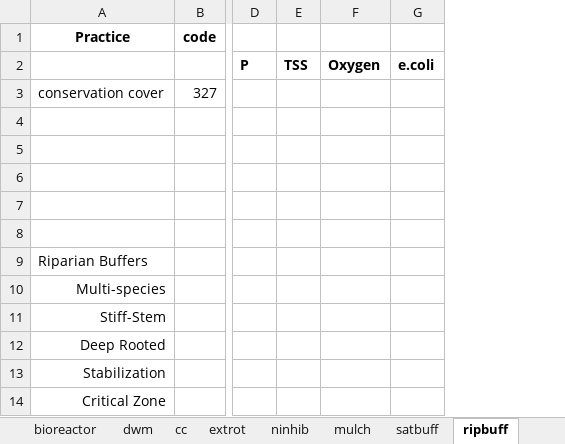
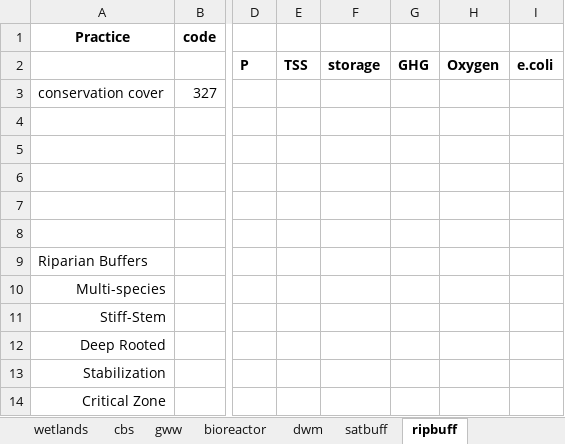
Before and after one commit to jnel41/G2G_supplyshed, an Excel workbook: doc/LitReview/TyndallLab/practice_reduction_estimates.xlsx, sheet ripbuff, drawn as a sheet; only a part is shown, gaps mark what is left out; values as stored, in another font and other column widths than the file's, no borders; the diff names each change by its address in the sheet, - before the commit and + after, or states it on an @@ line.

```diff
--- a/doc/LitReview/TyndallLab/practice_reduction_estimates.xlsx (sheet ripbuff)
+++ b/doc/LitReview/TyndallLab/practice_reduction_estimates.xlsx (sheet ripbuff)
-sheet tab: cc
-sheet tab: extrot
-sheet tab: ninhib
-sheet tab: mulch
+sheet tab: wetlands
+column F, row 2: storage
+column G, row 2: GHG
```
Also changed, not shown: sheet misc, sheet nrw, sheet TOC, other sheet tabs.
